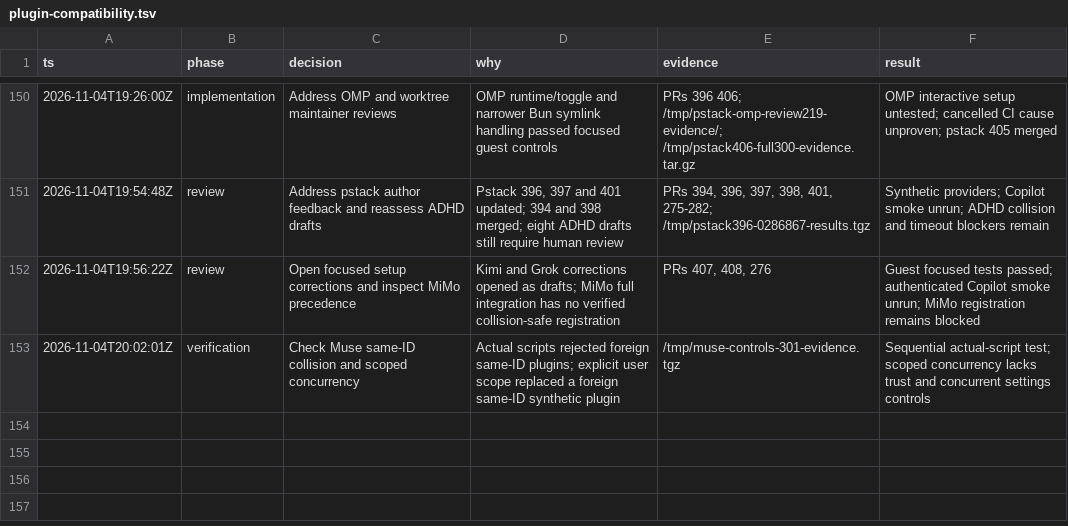
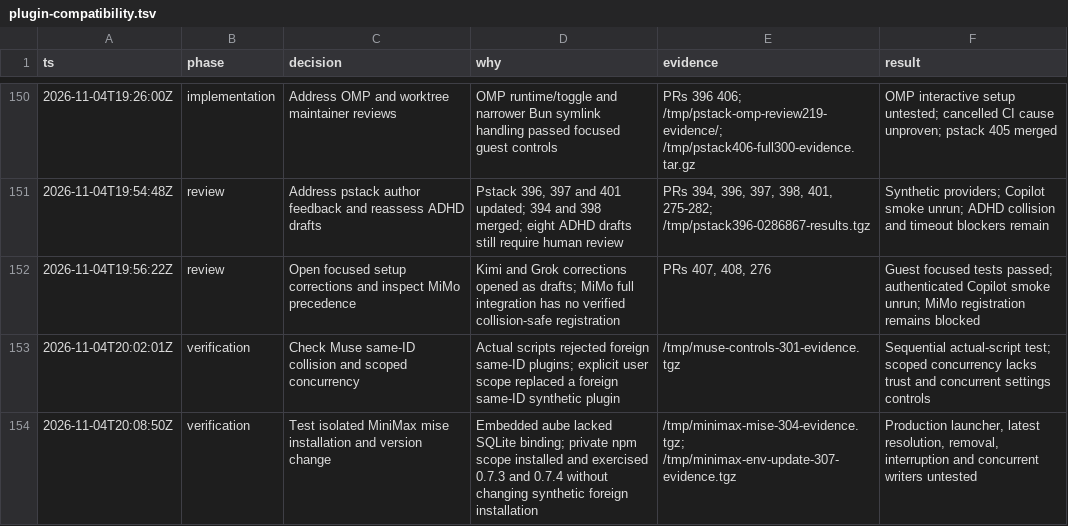
Before and after one commit to donbeave/essential-mise, a TSV file: .audit/plugin-compatibility.tsv, drawn as a sheet; only a part is shown, gaps mark what is left out; the diff names each change by its address in the sheet, - before the commit and + after, or states it on an @@ line.

```diff
--- a/.audit/plugin-compatibility.tsv
+++ b/.audit/plugin-compatibility.tsv
+row 154: 2026-11-04T20:08:50Z | verification | Test isolated MiniMax mise installation and version change | Embedded aube lacked SQLite binding; private npm scope installed and exercised 0.7.3 and 0.7.4 without changing synthetic foreign installation | /tmp/minimax-mise-304-evidence.tgz; /tmp/minimax-env-update-307-evidence.tgz | Production launcher, latest resolution, removal, interruption and concurrent writers untested
```
Also changed, not shown: 1 other file.
